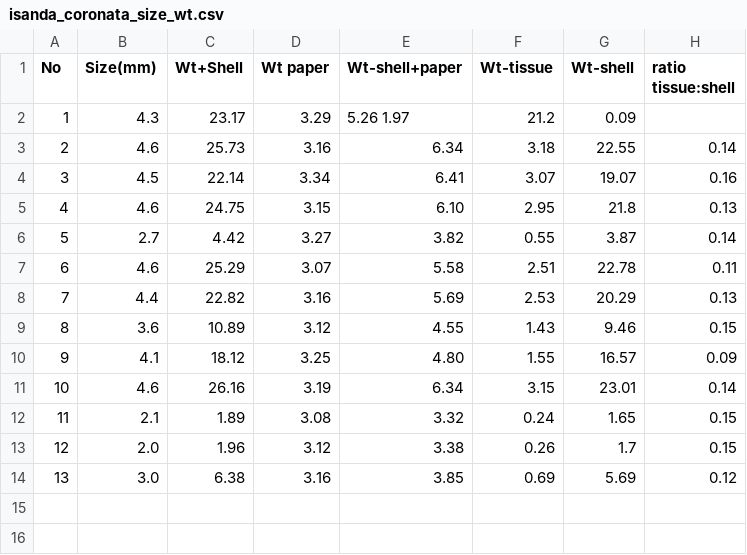
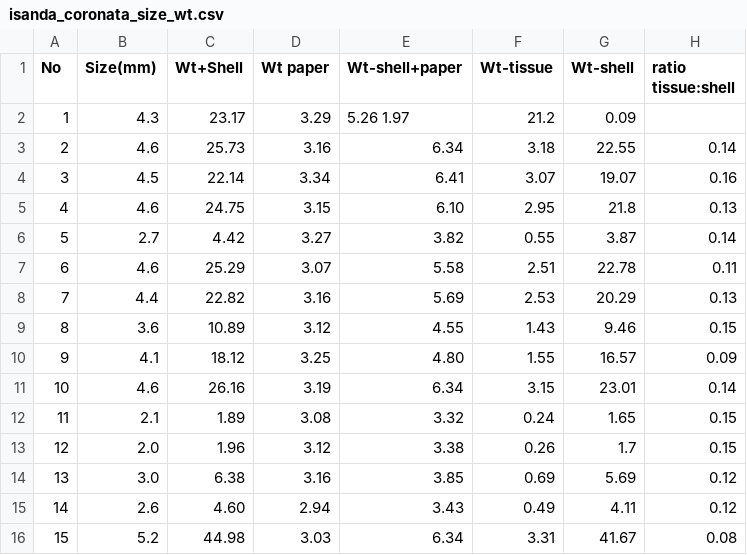
Before and after one commit to rah/optimal-search, a CSV file: data/isanda_coronata_size_wt.csv, drawn as a sheet.

```diff
--- a/data/isanda_coronata_size_wt.csv
+++ b/data/isanda_coronata_size_wt.csv
@@ -14 +14,3 @@ No, Size(mm), Wt+Shell, Wt paper, Wt-shell+paper, Wt-tissue, Wt-shell, ratio tis
 13, 3.0,      6.38,     3.16,     3.85,           0.69,      5.69,     0.12
+14, 2.6,      4.60,     2.94,     3.43,           0.49,      4.11,     0.12
+15, 5.2,      44.98,    3.03,     6.34,           3.31,      41.67,    0.08
```
Also changed, not shown: 1 other file.
